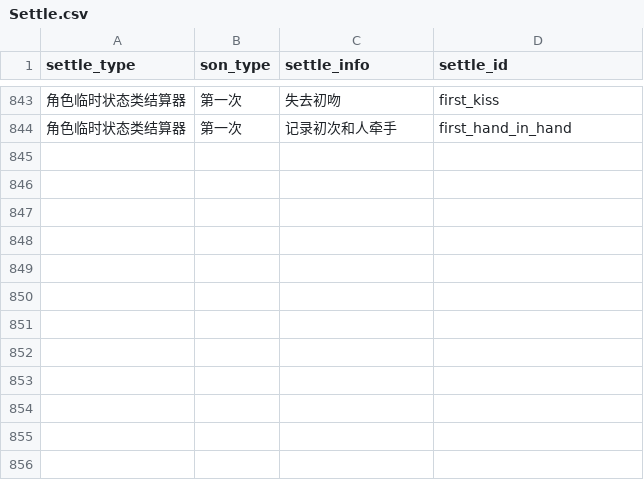
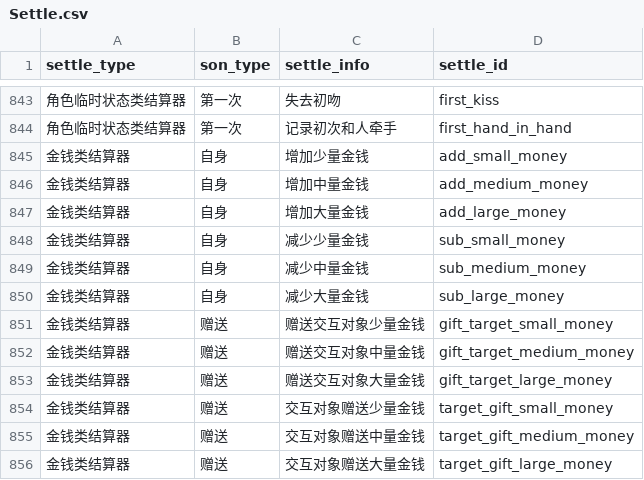
Before and after one commit to pokemonchw/dieloli, a CSV file: tools/Settle.csv, drawn as a sheet; only a part is shown, gaps mark what is left out; the diff names each change by its address in the sheet, - before the commit and + after, or states it on an @@ line.

```diff
--- a/tools/Settle.csv
+++ b/tools/Settle.csv
+row 845: 金钱类结算器 | 自身 | 增加少量金钱 | add_small_money
+row 846: 金钱类结算器 | 自身 | 增加中量金钱 | add_medium_money
+row 847: 金钱类结算器 | 自身 | 增加大量金钱 | add_large_money
+row 848: 金钱类结算器 | 自身 | 减少少量金钱 | sub_small_money
+row 849: 金钱类结算器 | 自身 | 减少中量金钱 | sub_medium_money
+row 850: 金钱类结算器 | 自身 | 减少大量金钱 | sub_large_money
+row 851: 金钱类结算器 | 赠送 | 赠送交互对象少量金钱 | gift_target_small_money
+row 852: 金钱类结算器 | 赠送 | 赠送交互对象中量金钱 | gift_target_medium_money
+row 853: 金钱类结算器 | 赠送 | 赠送交互对象大量金钱 | gift_target_large_money
+row 854: 金钱类结算器 | 赠送 | 交互对象赠送少量金钱 | target_gift_small_money
+row 855: 金钱类结算器 | 赠送 | 交互对象赠送中量金钱 | target_gift_medium_money
+row 856: 金钱类结算器 | 赠送 | 交互对象赠送大量金钱 | target_gift_large_money
```
Also changed, not shown: tools/premise.csv, tools/state_machine.csv, 42 other files.
